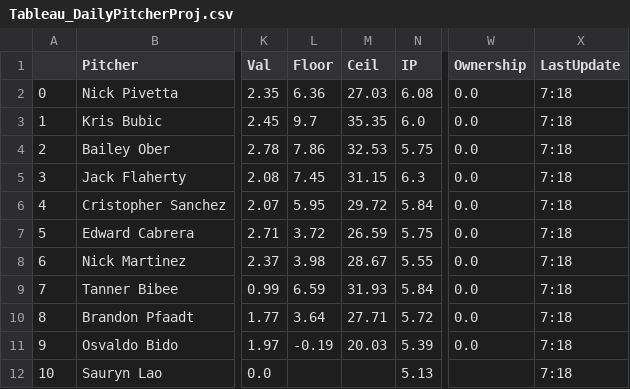
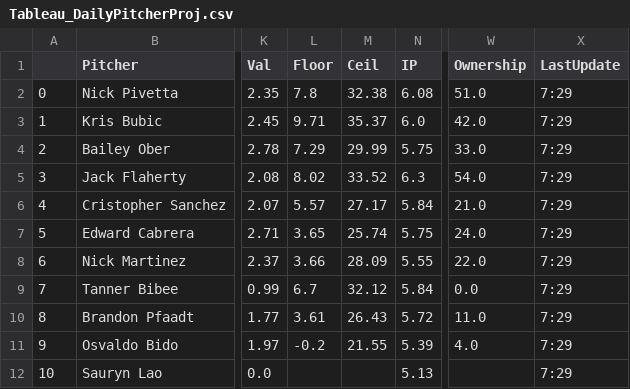
Before and after one commit to JonPGH/slateProj, a CSV file: Data/Tableau_DailyPitcherProj.csv, drawn as a sheet; only a part is shown, gaps mark what is left out; the diff covers the shown part only; the diff names each change by its address in the sheet, - before the commit and + after, or states it on an @@ line.

```diff
--- a/Data/Tableau_DailyPitcherProj.csv
+++ b/Data/Tableau_DailyPitcherProj.csv
-L2 (Floor): 6.36
+L2 (Floor): 7.8
-M2 (Ceil): 27.03
+M2 (Ceil): 32.38
-W2 (Ownership): 0.0
+W2 (Ownership): 51.0
-X2:X12 (LastUpdate): 7:18
+X2:X12 (LastUpdate): 7:29
-L3 (Floor): 9.7
+L3 (Floor): 9.71
-M3 (Ceil): 35.35
+M3 (Ceil): 35.37
-W3 (Ownership): 0.0
+W3 (Ownership): 42.0
-L4 (Floor): 7.86
+L4 (Floor): 7.29
-M4 (Ceil): 32.53
+M4 (Ceil): 29.99
-W4 (Ownership): 0.0
+W4 (Ownership): 33.0
-L5 (Floor): 7.45
+L5 (Floor): 8.02
-M5 (Ceil): 31.15
+M5 (Ceil): 33.52
-W5 (Ownership): 0.0
+W5 (Ownership): 54.0
-L6 (Floor): 5.95
+L6 (Floor): 5.57
-M6 (Ceil): 29.72
+M6 (Ceil): 27.17
-W6 (Ownership): 0.0
+W6 (Ownership): 21.0
-L7 (Floor): 3.72
+L7 (Floor): 3.65
-M7 (Ceil): 26.59
+M7 (Ceil): 25.74
-W7 (Ownership): 0.0
+W7 (Ownership): 24.0
-L8 (Floor): 3.98
+L8 (Floor): 3.66
-M8 (Ceil): 28.67
+M8 (Ceil): 28.09
-W8 (Ownership): 0.0
+W8 (Ownership): 22.0
-L9 (Floor): 6.59
+L9 (Floor): 6.7
-M9 (Ceil): 31.93
+M9 (Ceil): 32.12
-L10 (Floor): 3.64
+L10 (Floor): 3.61
-M10 (Ceil): 27.71
+M10 (Ceil): 26.43
-W10 (Ownership): 0.0
+W10 (Ownership): 11.0
-L11 (Floor): -0.19
+L11 (Floor): -0.2
-M11 (Ceil): 20.03
+M11 (Ceil): 21.55
-W11 (Ownership): 0.0
+W11 (Ownership): 4.0
```
Also changed, not shown: 71 edited cells elsewhere in this file, Data/Tableau_DailyHitterProj.csv, Data/betValues.csv, 1 other file.
